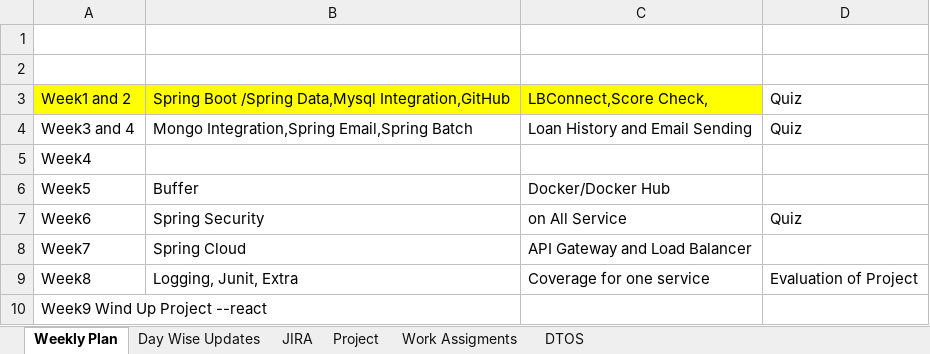
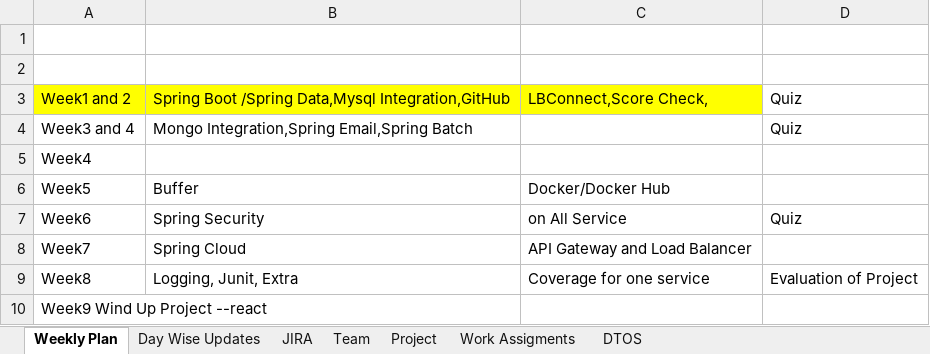
Before and after one commit to king-kaii/colts, an Excel workbook: lbconnect/Planning_file.xlsx, sheet Weekly Plan, drawn as a sheet; values as stored, in another font and other column widths than the file's, no borders; the diff names each change by its address in the sheet, - before the commit and + after, or states it on an @@ line.

Commit message:
LoanHistory

```diff
--- a/lbconnect/Planning_file.xlsx (sheet Weekly Plan)
+++ b/lbconnect/Planning_file.xlsx (sheet Weekly Plan)
+sheet tab: Team
-C4: Loan History and Email Sending
+C4: (empty)
```
Also changed, not shown: sheet JIRA, sheet Day Wise Updates, 22 other files.
